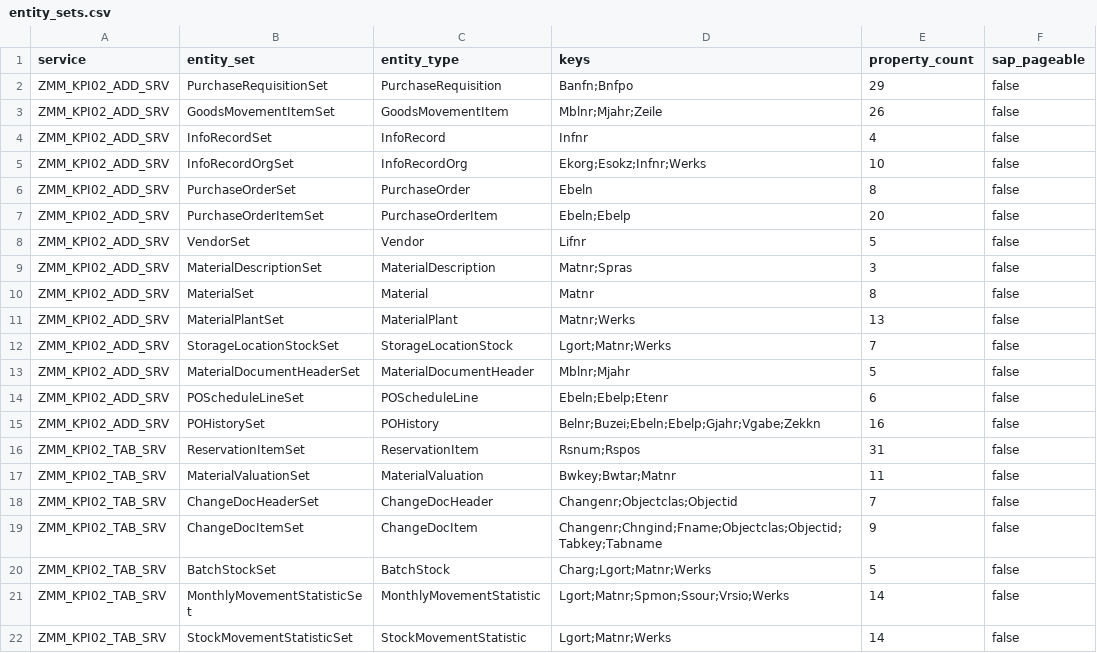
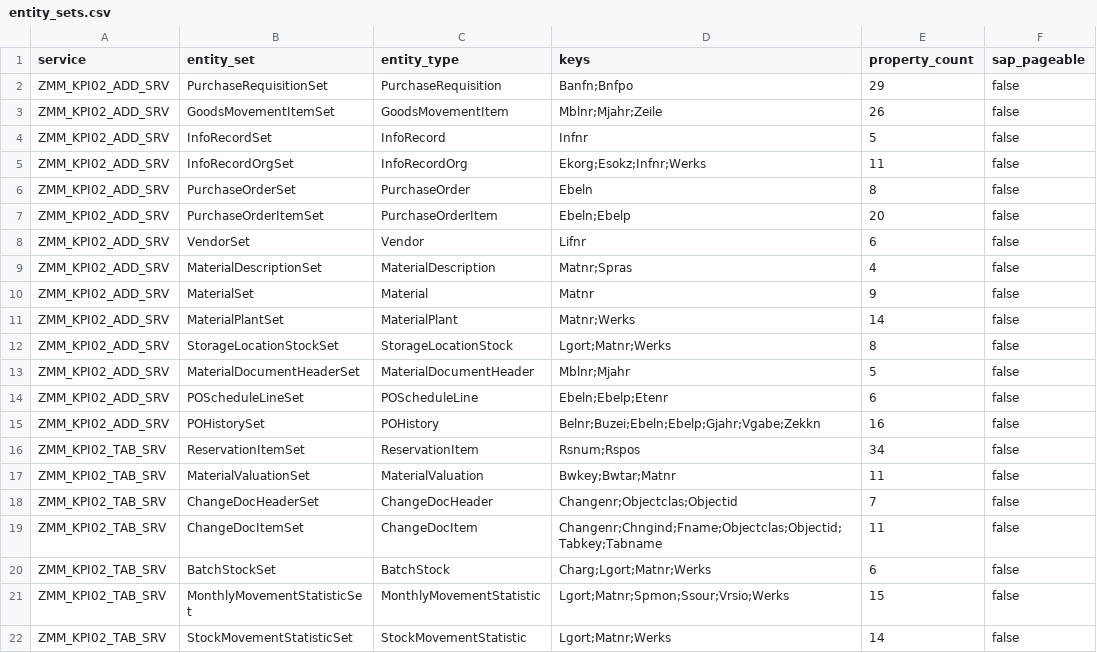
Before and after one commit to nishantk1710/Init-7-8-13-Backend, a CSV file: data-generator/discovery_qa/entity_sets.csv, drawn as a sheet.

```diff
--- a/data-generator/discovery_qa/entity_sets.csv
+++ b/data-generator/discovery_qa/entity_sets.csv
@@ -3,11 +3,11 @@ ZMM_KPI02_ADD_SRV,PurchaseRequisitionSet,PurchaseRequisition,Banfn;Bnfpo,29,fals
 ZMM_KPI02_ADD_SRV,GoodsMovementItemSet,GoodsMovementItem,Mblnr;Mjahr;Zeile,26,false
-ZMM_KPI02_ADD_SRV,InfoRecordSet,InfoRecord,Infnr,4,false
-ZMM_KPI02_ADD_SRV,InfoRecordOrgSet,InfoRecordOrg,Ekorg;Esokz;Infnr;Werks,10,false
+ZMM_KPI02_ADD_SRV,InfoRecordSet,InfoRecord,Infnr,5,false
+ZMM_KPI02_ADD_SRV,InfoRecordOrgSet,InfoRecordOrg,Ekorg;Esokz;Infnr;Werks,11,false
 ZMM_KPI02_ADD_SRV,PurchaseOrderSet,PurchaseOrder,Ebeln,8,false
 ZMM_KPI02_ADD_SRV,PurchaseOrderItemSet,PurchaseOrderItem,Ebeln;Ebelp,20,false
-ZMM_KPI02_ADD_SRV,VendorSet,Vendor,Lifnr,5,false
-ZMM_KPI02_ADD_SRV,MaterialDescriptionSet,MaterialDescription,Matnr;Spras,3,false
-ZMM_KPI02_ADD_SRV,MaterialSet,Material,Matnr,8,false
-ZMM_KPI02_ADD_SRV,MaterialPlantSet,MaterialPlant,Matnr;Werks,13,false
-ZMM_KPI02_ADD_SRV,StorageLocationStockSet,StorageLocationStock,Lgort;Matnr;Werks,7,false
+ZMM_KPI02_ADD_SRV,VendorSet,Vendor,Lifnr,6,false
+ZMM_KPI02_ADD_SRV,MaterialDescriptionSet,MaterialDescription,Matnr;Spras,4,false
+ZMM_KPI02_ADD_SRV,MaterialSet,Material,Matnr,9,false
+ZMM_KPI02_ADD_SRV,MaterialPlantSet,MaterialPlant,Matnr;Werks,14,false
+ZMM_KPI02_ADD_SRV,StorageLocationStockSet,StorageLocationStock,Lgort;Matnr;Werks,8,false
 ZMM_KPI02_ADD_SRV,MaterialDocumentHeaderSet,MaterialDocumentHeader,Mblnr;Mjahr,5,false
@@ -15,8 +15,8 @@ ZMM_KPI02_ADD_SRV,POScheduleLineSet,POScheduleLine,Ebeln;Ebelp;Etenr,6,false
 ZMM_KPI02_ADD_SRV,POHistorySet,POHistory,Belnr;Buzei;Ebeln;Ebelp;Gjahr;Vgabe;Zekkn,16,false
-ZMM_KPI02_TAB_SRV,ReservationItemSet,ReservationItem,Rsnum;Rspos,31,false
+ZMM_KPI02_TAB_SRV,ReservationItemSet,ReservationItem,Rsnum;Rspos,34,false
 ZMM_KPI02_TAB_SRV,MaterialValuationSet,MaterialValuation,Bwkey;Bwtar;Matnr,11,false
 ZMM_KPI02_TAB_SRV,ChangeDocHeaderSet,ChangeDocHeader,Changenr;Objectclas;Objectid,7,false
-ZMM_KPI02_TAB_SRV,ChangeDocItemSet,ChangeDocItem,Changenr;Chngind;Fname;Objectclas;Objectid;Tabkey;Tabname,9,false
-ZMM_KPI02_TAB_SRV,BatchStockSet,BatchStock,Charg;Lgort;Matnr;Werks,5,false
-ZMM_KPI02_TAB_SRV,MonthlyMovementStatisticSet,MonthlyMovementStatistic,Lgort;Matnr;Spmon;Ssour;Vrsio;Werks,14,false
+ZMM_KPI02_TAB_SRV,ChangeDocItemSet,ChangeDocItem,Changenr;Chngind;Fname;Objectclas;Objectid;Tabkey;Tabname,11,false
+ZMM_KPI02_TAB_SRV,BatchStockSet,BatchStock,Charg;Lgort;Matnr;Werks,6,false
+ZMM_KPI02_TAB_SRV,MonthlyMovementStatisticSet,MonthlyMovementStatistic,Lgort;Matnr;Spmon;Ssour;Vrsio;Werks,15,false
 ZMM_KPI02_TAB_SRV,StockMovementStatisticSet,StockMovementStatistic,Lgort;Matnr;Werks,14,false
```
Also changed, not shown: data-generator/discovery_qa/counts.csv, data-generator/discovery_qa/delta_support.csv, 8 other files.
